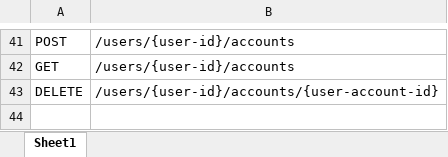
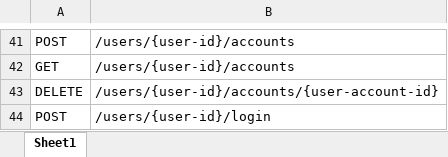
Before and after one commit to planettelex/Songtracker-Pro, an Excel workbook: Server/Documentation/Api Endpoints.xlsx, sheet Sheet1, drawn as a sheet; only a part is shown, gaps mark what is left out; values as stored, in another font and other column widths than the file's, no borders; table styles not drawn; the diff names each change by its address in the sheet, - before the commit and + after, or states it on an @@ line.

```diff
--- a/Server/Documentation/Api Endpoints.xlsx (sheet Sheet1)
+++ b/Server/Documentation/Api Endpoints.xlsx (sheet Sheet1)
+row 44: POST | /users/{user-id}/login
```
Also changed, not shown: 26 other files.
